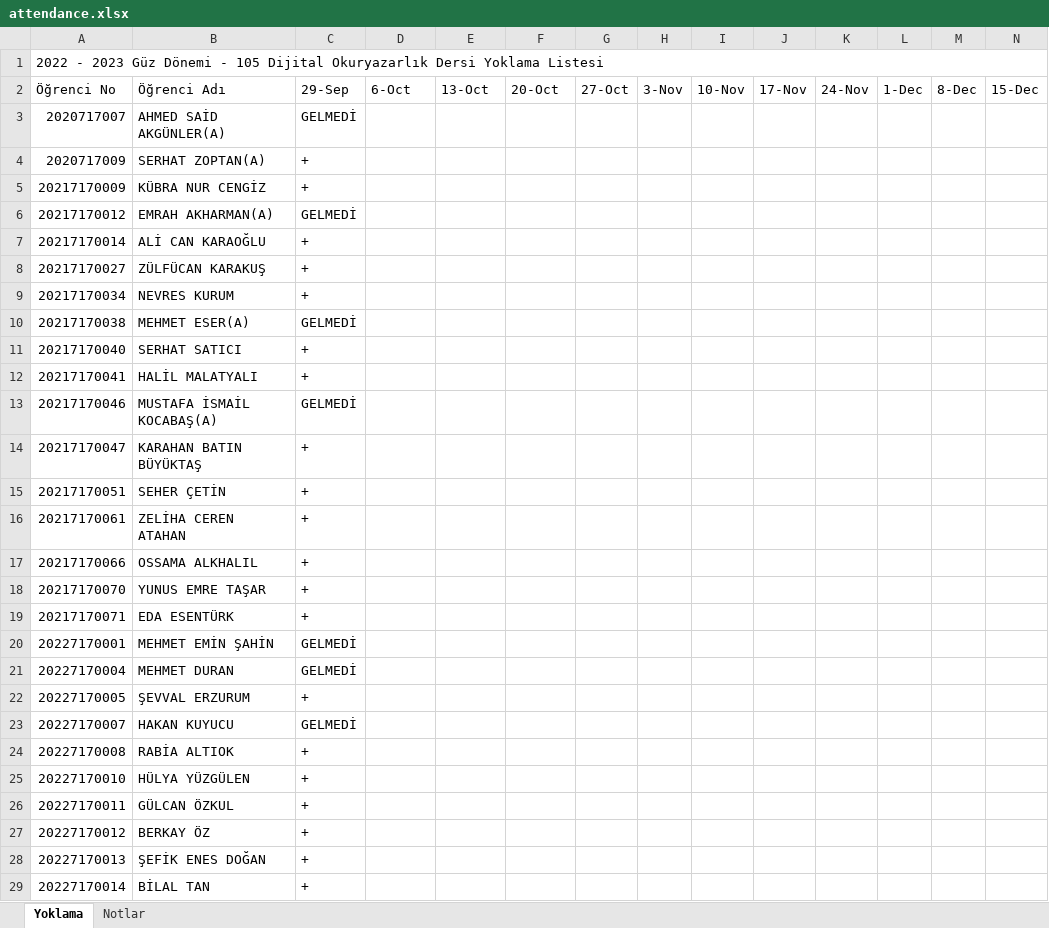
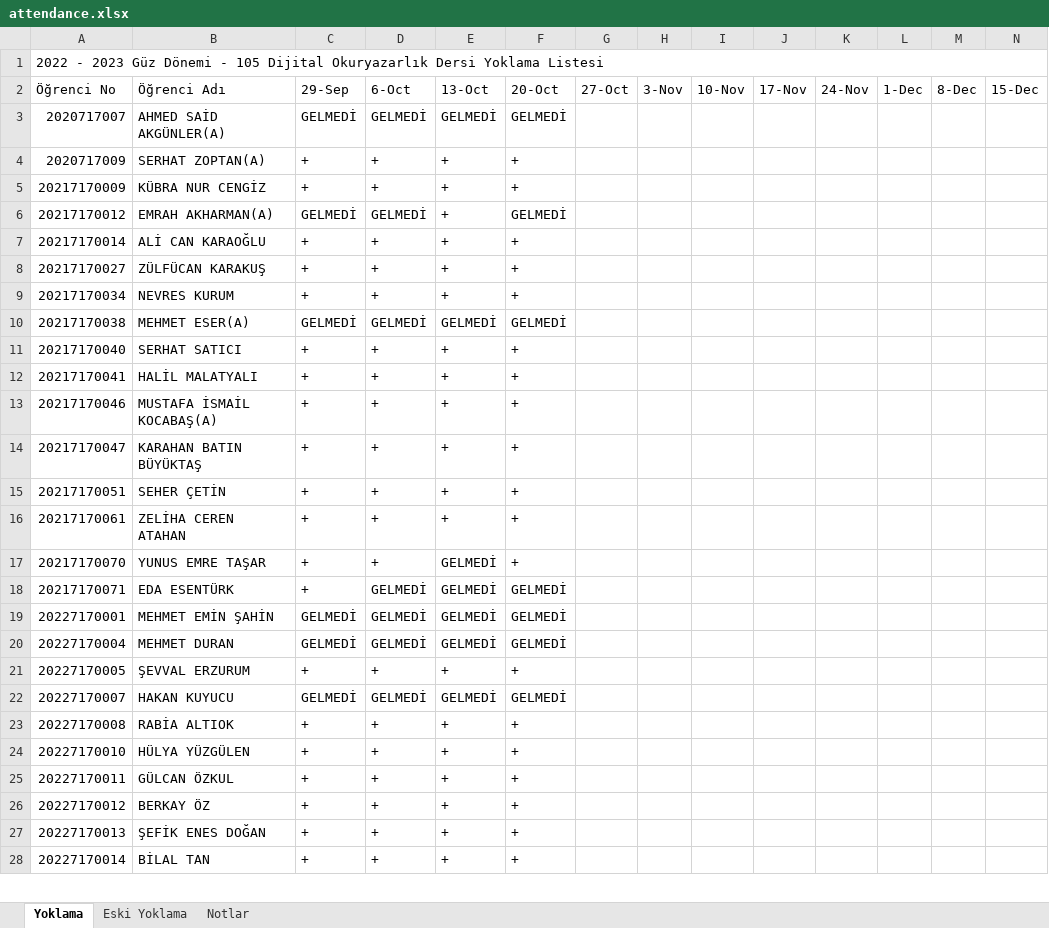
Before and after one commit to drerhanturan/drerhanturan.github.io, an Excel workbook: lectures/literacy/lists/attendance.xlsx, sheet Yoklama, drawn as a sheet; only a part is shown; values as stored, in another font and other column widths than the file's, no cell formats; removed rows and columns are numbered as before the commit, all else as after; rows hold the shown columns only; the diff covers the shown part only; the diff names each change by its address in the sheet, - before the commit and + after, or states it on an @@ line.

```diff
--- a/lectures/literacy/lists/attendance.xlsx (sheet Yoklama)
+++ b/lectures/literacy/lists/attendance.xlsx (sheet Yoklama)
+sheet tab: Eski Yoklama
-D3: (empty)
+D3: GELMEDİ
-E3: (empty)
+E3: GELMEDİ
-F3: (empty)
+F3: GELMEDİ
-D4:D5: (empty)
+D4:D5: +
-E4:E9: (empty)
+E4:E9: +
-F4:F5: (empty)
+F4:F5: +
-D6: (empty)
+D6: GELMEDİ
-F6: (empty)
+F6: GELMEDİ
-D7:D9: (empty)
+D7:D9: +
-F7:F9: (empty)
+F7:F9: +
-D10: (empty)
+D10: GELMEDİ
-E10: (empty)
+E10: GELMEDİ
-F10: (empty)
+F10: GELMEDİ
-D11:D16: (empty)
+D11:D16: +
-E11:E16: (empty)
+E11:E16: +
-F11:F16: (empty)
+F11:F16: +
-C13: GELMEDİ
+C13: +
-row 17: 20217170066 | OSSAMA ALKHALIL | +
-D17: (empty)
+D17: +
-E17:E20: (empty)
+E17:E20: GELMEDİ
-F17: (empty)
+F17: +
-D18:D20: (empty)
+D18:D20: GELMEDİ
-F18:F20: (empty)
+F18:F20: GELMEDİ
-D21: (empty)
+D21: +
-E21: (empty)
+E21: +
-F21: (empty)
+F21: +
-D22: (empty)
+D22: GELMEDİ
-E22: (empty)
+E22: GELMEDİ
-F22: (empty)
+F22: GELMEDİ
-D23:D28: (empty)
+D23:D28: +
-E23:E28: (empty)
+E23:E28: +
-F23:F28: (empty)
+F23:F28: +
```
Also changed, not shown: 5 added rows, 1 removed row and 153 edited cells elsewhere in this sheet, sheet Notlar, cell formats.
